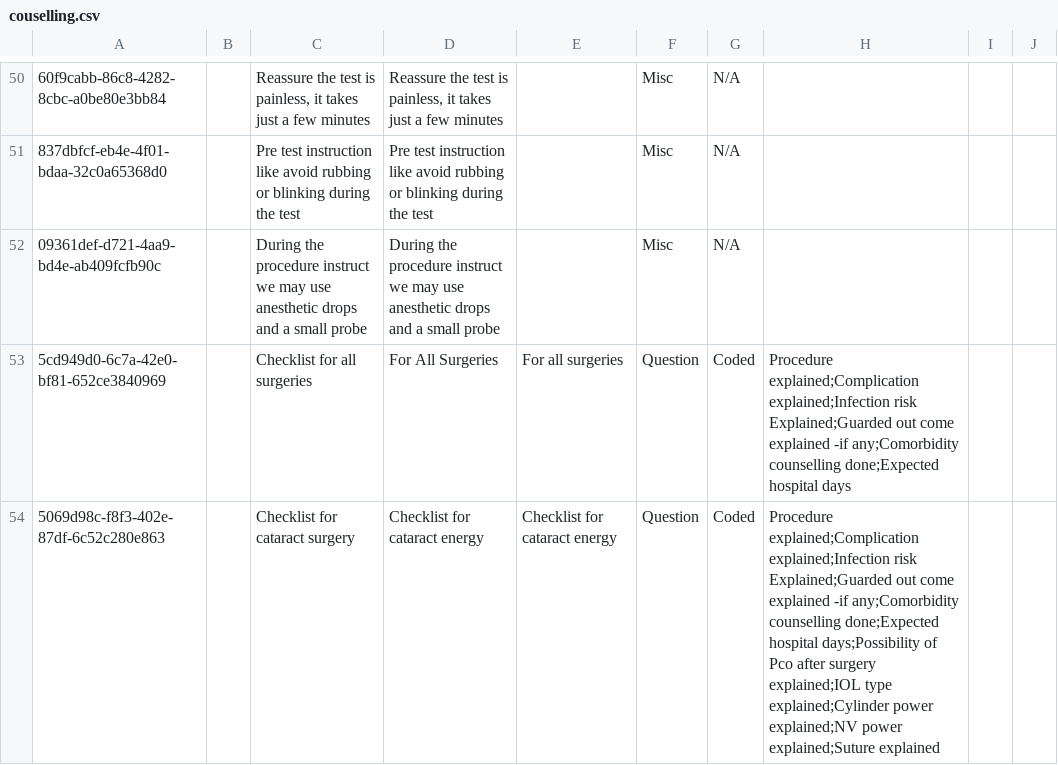
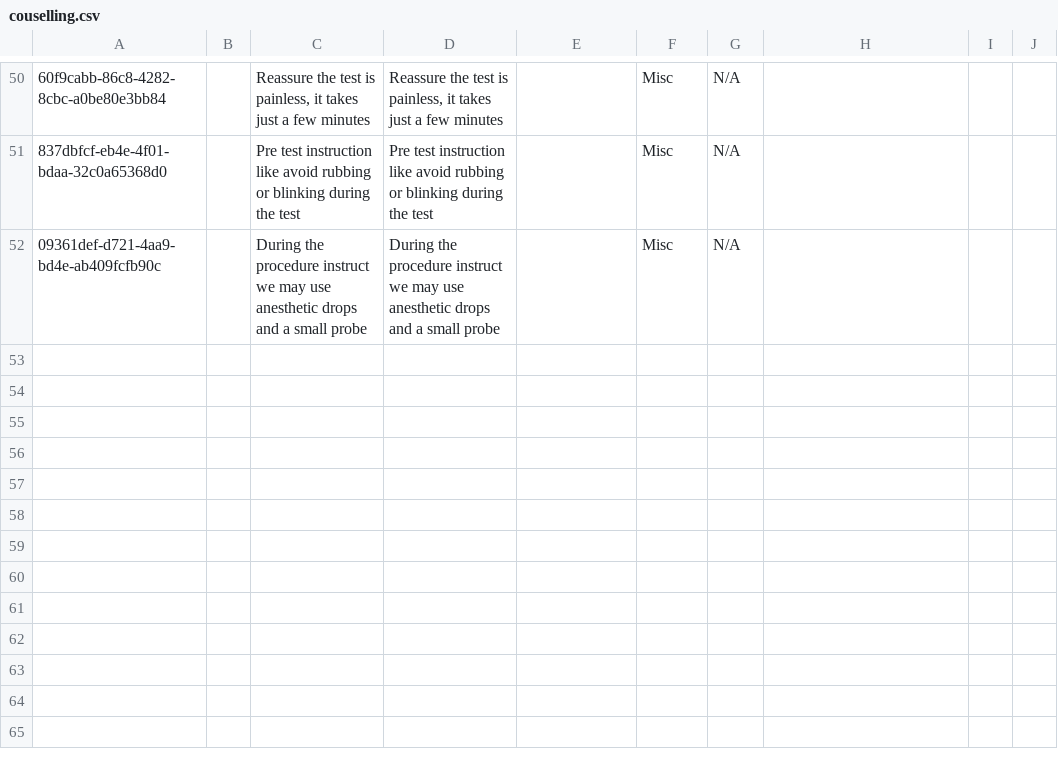
Before and after one commit to IntelliSOFT-Consulting/bdsec-metadata, a CSV file: configuration/concepts/couselling.csv, drawn as a sheet; only a part is shown, gaps mark what is left out; the diff names each change by its address in the sheet, - before the commit and + after, or states it on an @@ line.

```diff
--- a/configuration/concepts/couselling.csv
+++ b/configuration/concepts/couselling.csv
-row 53: 5cd949d0-6c7a-42e0-bf81-652ce3840969 |  | Checklist for all surgeries | For All Surgeries | For all surgeries | Question | Coded | Procedure explained;Complication explained;Infection risk Explained;Guarded out come explained -if any;Comorbidity counselling done;Expected hospital days
-row 54: 5069d98c-f8f3-402e-87df-6c52c280e863 |  | Checklist for cataract surgery | Checklist for cataract energy | Checklist for cataract energy | Question | Coded | Procedure explained;Complication explained;Infection risk Explained;Guarded out come explained -if any;Comorbidity counselling done;Expected hospital days;Possibility of Pco after surgery explained;IOL type explained;Cylinder power explained;NV power explained;Suture explained
```
Also changed, not shown: configuration/concepts/CataractSurgery.csv, configuration/concepts/comprehensiveConcepts.csv, 4 other files.
